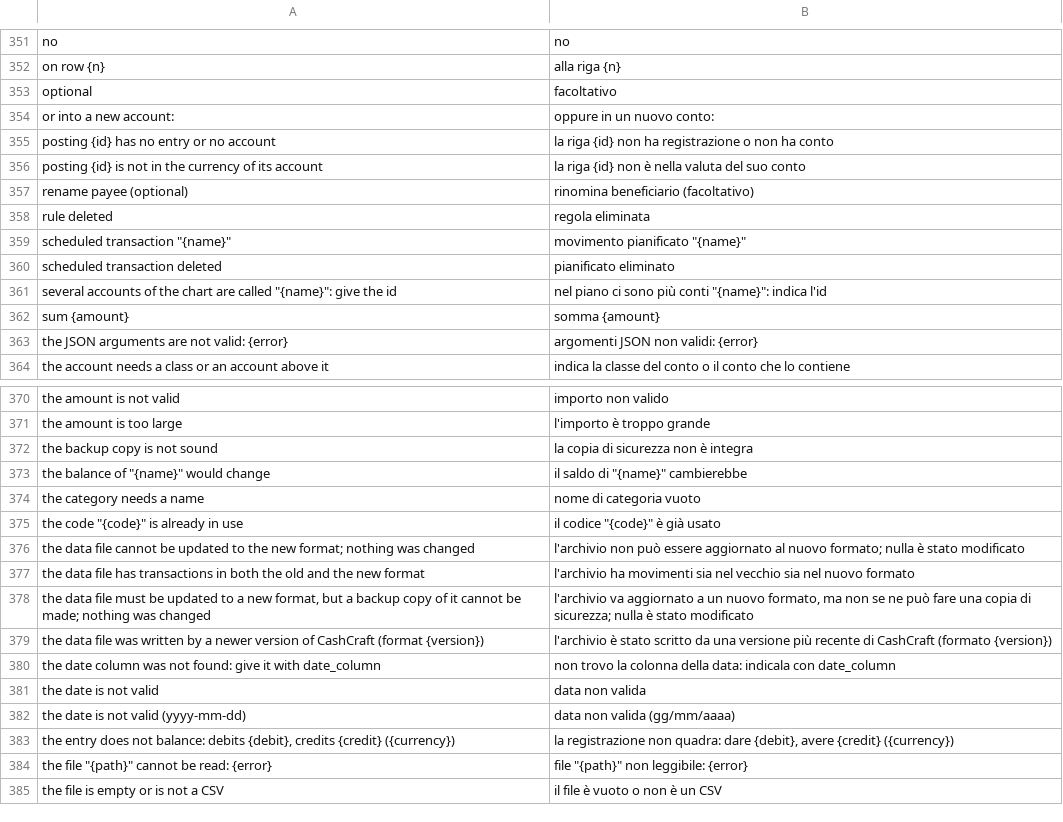
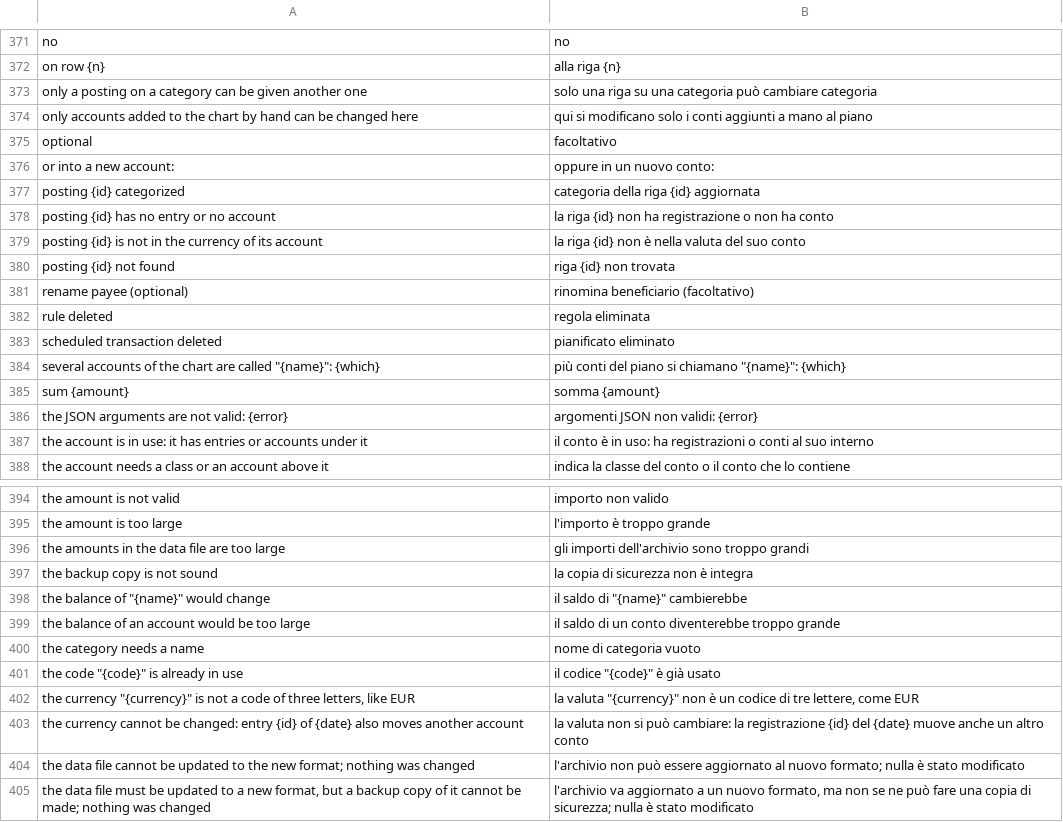
Before and after one commit to mmazzieri/CashCraft, a TSV file: crates/engine/src/i18n/it.tsv, drawn as a sheet; only a part is shown, gaps mark what is left out; the shorter side is filled out with more unchanged rows; the diff covers the shown part only.

```diff
--- a/crates/engine/src/i18n/it.tsv
+++ b/crates/engine/src/i18n/it.tsv
@@ -352,13 +372,17 @@ no	no
 on row {n}	alla riga {n}
+only a posting on a category can be given another one	solo una riga su una categoria può cambiare categoria
+only accounts added to the chart by hand can be changed here	qui si modificano solo i conti aggiunti a mano al piano
 optional	facoltativo
 or into a new account:	oppure in un nuovo conto:
+posting {id} categorized	categoria della riga {id} aggiornata
 posting {id} has no entry or no account	la riga {id} non ha registrazione o non ha conto
 posting {id} is not in the currency of its account	la riga {id} non è nella valuta del suo conto
+posting {id} not found	riga {id} non trovata
 rename payee (optional)	rinomina beneficiario (facoltativo)
 rule deleted	regola eliminata
-scheduled transaction "{name}"	movimento pianificato "{name}"
 scheduled transaction deleted	pianificato eliminato
-several accounts of the chart are called "{name}": give the id	nel piano ci sono più conti "{name}": indica l'id
+several accounts of the chart are called "{name}": {which}	più conti del piano si chiamano "{name}": {which}
 sum {amount}	somma {amount}
 the JSON arguments are not valid: {error}	argomenti JSON non validi: {error}
+the account is in use: it has entries or accounts under it	il conto è in uso: ha registrazioni o conti al suo interno
 the account needs a class or an account above it	indica la classe del conto o il conto che lo contiene
@@ -371,8 +395,11 @@ the amount is not valid	importo non valido
 the amount is too large	l'importo è troppo grande
+the amounts in the data file are too large	gli importi dell'archivio sono troppo grandi
 the backup copy is not sound	la copia di sicurezza non è integra
 the balance of "{name}" would change	il saldo di "{name}" cambierebbe
+the balance of an account would be too large	il saldo di un conto diventerebbe troppo grande
 the category needs a name	nome di categoria vuoto
 the code "{code}" is already in use	il codice "{code}" è già usato
+the currency "{currency}" is not a code of three letters, like EUR	la valuta "{currency}" non è un codice di tre lettere, come EUR
+the currency cannot be changed: entry {id} of {date} also moves another account	la valuta non si può cambiare: la registrazione {id} del {date} muove anche un altro conto
 the data file cannot be updated to the new format; nothing was changed	l'archivio non può essere aggiornato al nuovo formato; nulla è stato modificato
-the data file has transactions in both the old and the new format	l'archivio ha movimenti sia nel vecchio sia nel nuovo formato
 the data file must be updated to a new format, but a backup copy of it cannot be made; nothing was changed	l'archivio va aggiornato a un nuovo formato, ma non se ne può fare una copia di sicurezza; nulla è stato modificato
```
Also changed, not shown: 25 added rows and 2 removed rows elsewhere in this file, 16 other files.
